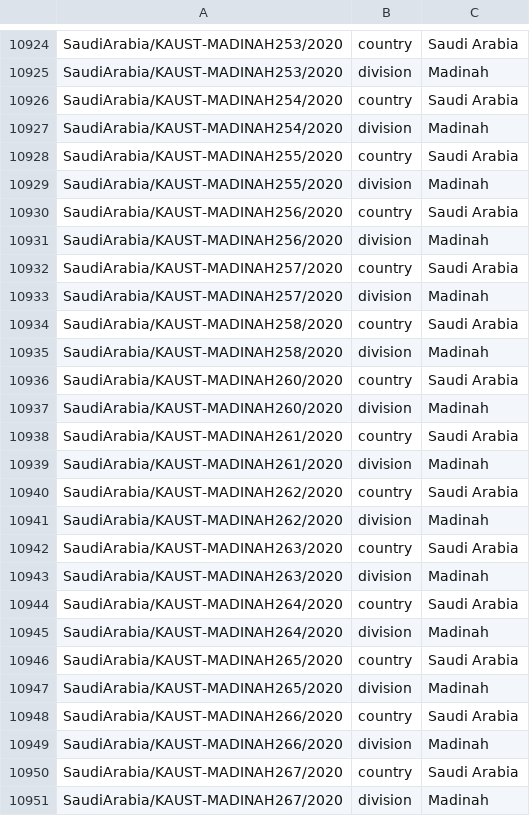
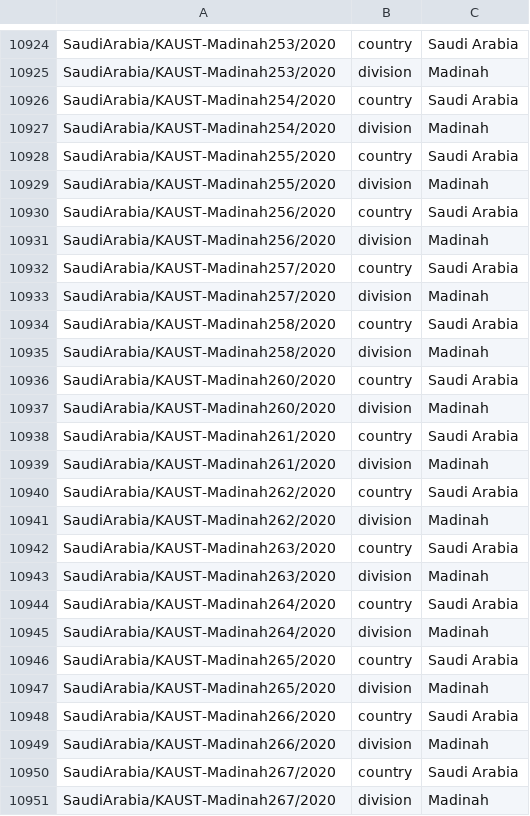
Before and after one commit to nextstrain/ncov-ingest, a TSV file: source-data/annotations.tsv, drawn as a sheet; only a part is shown, gaps mark what is left out; the diff covers the shown part only; the diff names each change by its address in the sheet, - before the commit and + after, or states it on an @@ line.

```diff
--- a/source-data/annotations.tsv
+++ b/source-data/annotations.tsv
-A10924:A10925: SaudiArabia/KAUST-MADINAH253/2020
+A10924:A10925: SaudiArabia/KAUST-Madinah253/2020
-A10926:A10927: SaudiArabia/KAUST-MADINAH254/2020
+A10926:A10927: SaudiArabia/KAUST-Madinah254/2020
-A10928:A10929: SaudiArabia/KAUST-MADINAH255/2020
+A10928:A10929: SaudiArabia/KAUST-Madinah255/2020
-A10930:A10931: SaudiArabia/KAUST-MADINAH256/2020
+A10930:A10931: SaudiArabia/KAUST-Madinah256/2020
-A10932:A10933: SaudiArabia/KAUST-MADINAH257/2020
+A10932:A10933: SaudiArabia/KAUST-Madinah257/2020
-A10934:A10935: SaudiArabia/KAUST-MADINAH258/2020
+A10934:A10935: SaudiArabia/KAUST-Madinah258/2020
-A10936:A10937: SaudiArabia/KAUST-MADINAH260/2020
+A10936:A10937: SaudiArabia/KAUST-Madinah260/2020
-A10938:A10939: SaudiArabia/KAUST-MADINAH261/2020
+A10938:A10939: SaudiArabia/KAUST-Madinah261/2020
-A10940:A10941: SaudiArabia/KAUST-MADINAH262/2020
+A10940:A10941: SaudiArabia/KAUST-Madinah262/2020
-A10942:A10943: SaudiArabia/KAUST-MADINAH263/2020
+A10942:A10943: SaudiArabia/KAUST-Madinah263/2020
-A10944:A10945: SaudiArabia/KAUST-MADINAH264/2020
+A10944:A10945: SaudiArabia/KAUST-Madinah264/2020
-A10946:A10947: SaudiArabia/KAUST-MADINAH265/2020
+A10946:A10947: SaudiArabia/KAUST-Madinah265/2020
-A10948:A10949: SaudiArabia/KAUST-MADINAH266/2020
+A10948:A10949: SaudiArabia/KAUST-Madinah266/2020
-A10950:A10951: SaudiArabia/KAUST-MADINAH267/2020
+A10950:A10951: SaudiArabia/KAUST-Madinah267/2020
```
Also changed, not shown: 129 edited cells elsewhere in this file.
